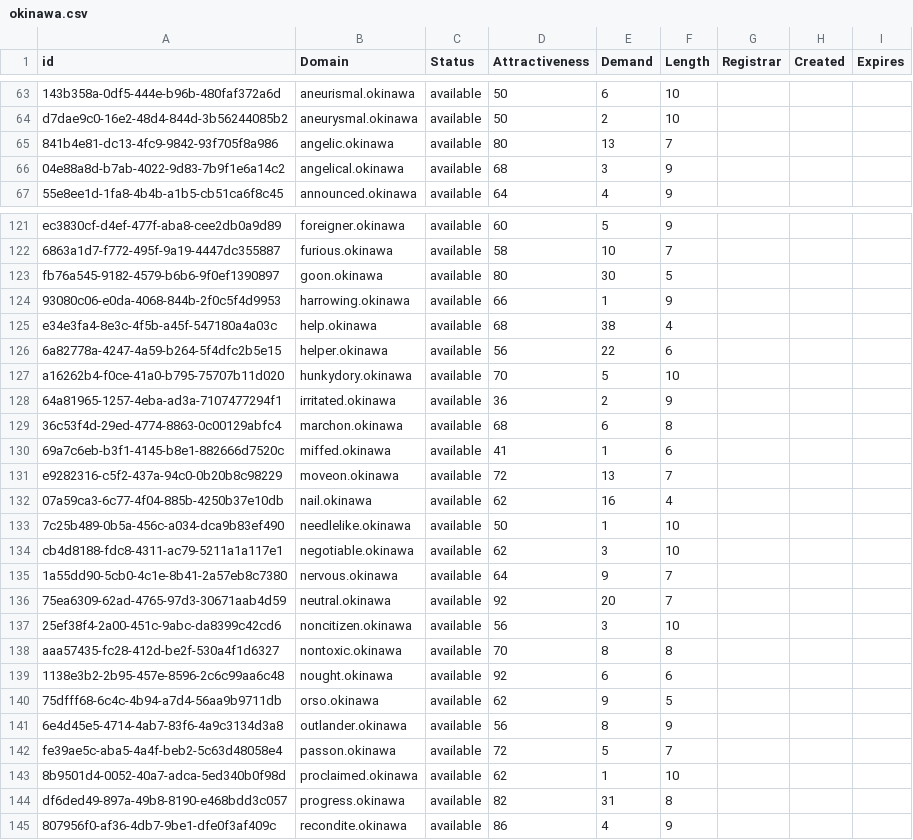
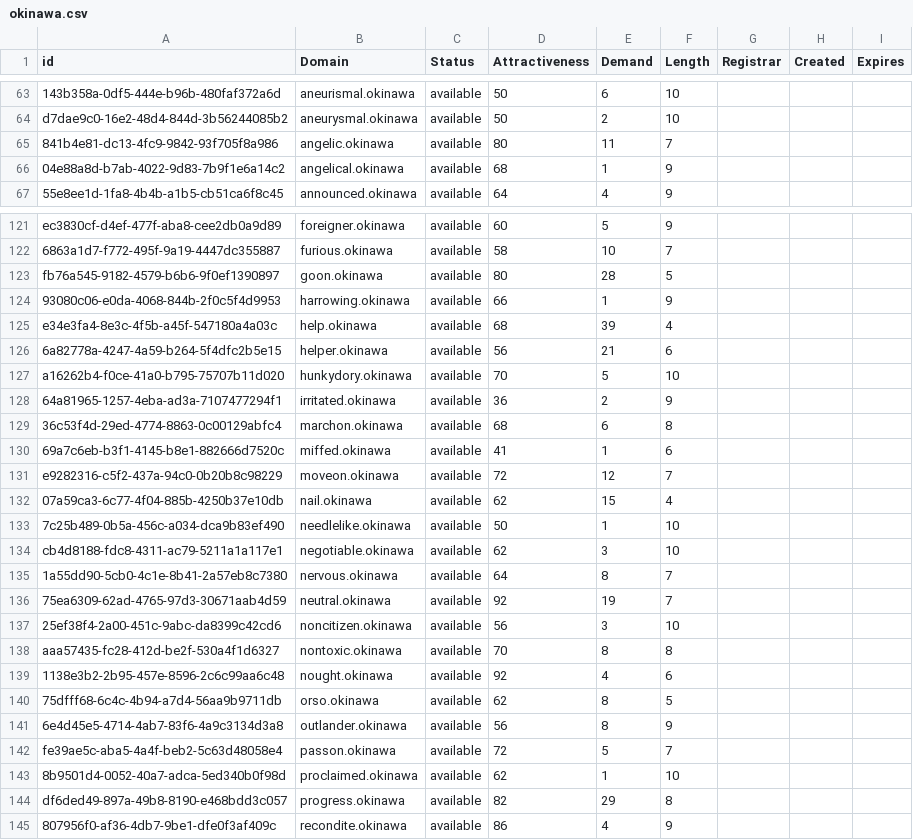
Before and after one commit to UniqueDomains/okinawa-oneword-domains, a CSV file: okinawa.csv, drawn as a sheet; only a part is shown, gaps mark what is left out; the diff covers the shown part only; the diff names each change by its address in the sheet, - before the commit and + after, or states it on an @@ line.

Commit message:
Domains update

```diff
--- a/okinawa.csv
+++ b/okinawa.csv
-E65 (Demand): 13
+E65 (Demand): 11
-E66 (Demand): 3
+E66 (Demand): 1
-E123 (Demand): 30
+E123 (Demand): 28
-E125 (Demand): 38
+E125 (Demand): 39
-E126 (Demand): 22
+E126 (Demand): 21
-E131 (Demand): 13
+E131 (Demand): 12
-E132 (Demand): 16
+E132 (Demand): 15
-E135 (Demand): 9
+E135 (Demand): 8
-E136 (Demand): 20
+E136 (Demand): 19
-E139 (Demand): 6
+E139 (Demand): 4
-E140 (Demand): 9
+E140 (Demand): 8
-E144 (Demand): 31
+E144 (Demand): 29
```
Also changed, not shown: 9 edited cells elsewhere in this file, 2 other files.
